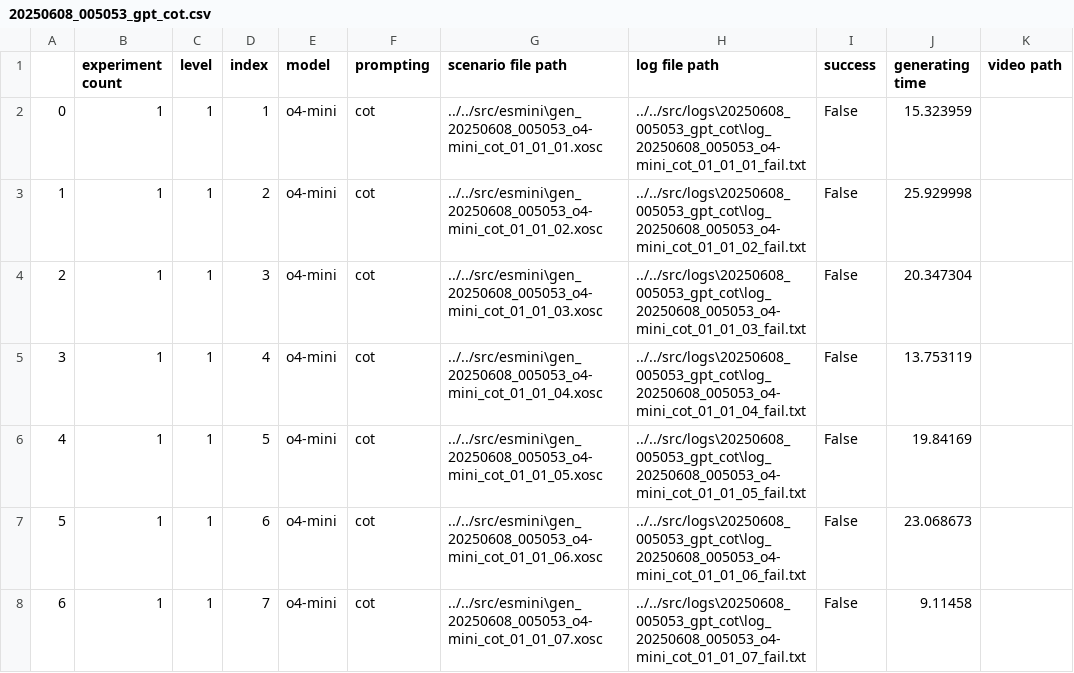
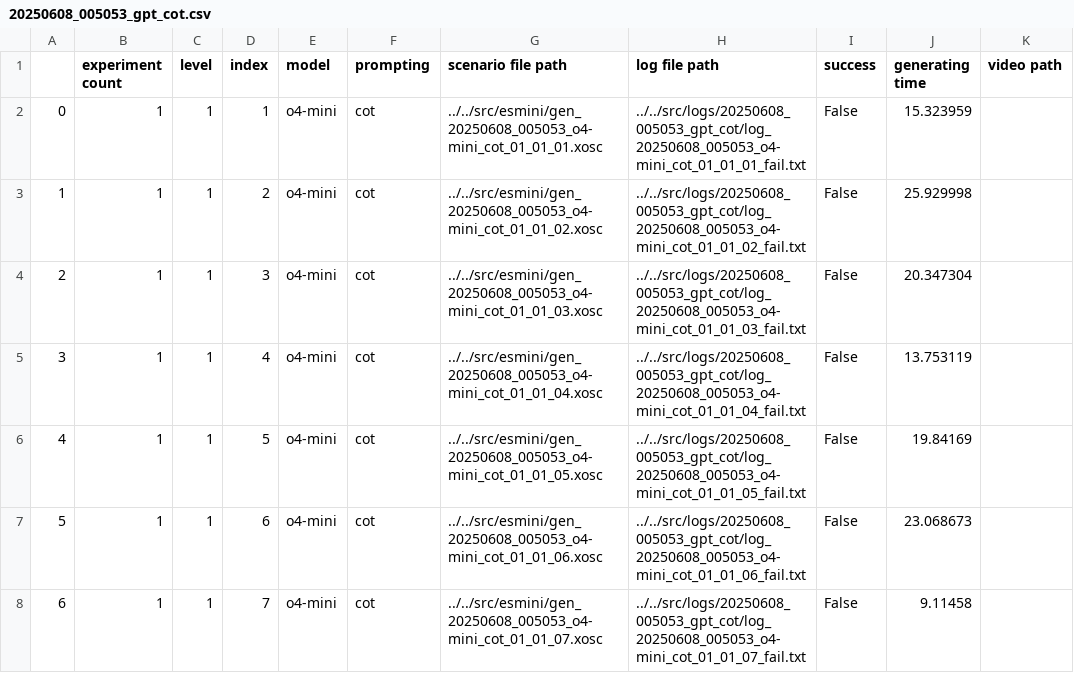
Before and after one commit to fhddhdy37/InsertDisturbance_RB, a CSV file: experiment/results/20250608_005053_gpt_cot.csv, drawn as a sheet; only a part is shown; the diff covers the shown part only.

Commit message:
Docs: Modify result path
상대경로 오류 수정

```diff
--- a/experiment/results/20250608_005053_gpt_cot.csv
+++ b/experiment/results/20250608_005053_gpt_cot.csv
@@ -1,8 +1,8 @@
 ,experiment count,level,index,model,prompting,scenario file path,log file path,success,generating time,video path
-0,1,1,1,o4-mini,cot,../../src/esmini\gen_20250608_005053_o4-mini_cot_01_01_01.xosc,../../src/logs\20250608_005053_gpt_cot\log_20250608_005053_o4-mini_cot_01_01_01_fail.txt,False,15.323959,
-1,1,1,2,o4-mini,cot,../../src/esmini\gen_20250608_005053_o4-mini_cot_01_01_02.xosc,../../src/logs\20250608_005053_gpt_cot\log_20250608_005053_o4-mini_cot_01_01_02_fail.txt,False,25.929998,
-2,1,1,3,o4-mini,cot,../../src/esmini\gen_20250608_005053_o4-mini_cot_01_01_03.xosc,../../src/logs\20250608_005053_gpt_cot\log_20250608_005053_o4-mini_cot_01_01_03_fail.txt,False,20.347304,
-3,1,1,4,o4-mini,cot,../../src/esmini\gen_20250608_005053_o4-mini_cot_01_01_04.xosc,../../src/logs\20250608_005053_gpt_cot\log_20250608_005053_o4-mini_cot_01_01_04_fail.txt,False,13.753119,
-4,1,1,5,o4-mini,cot,../../src/esmini\gen_20250608_005053_o4-mini_cot_01_01_05.xosc,../../src/logs\20250608_005053_gpt_cot\log_20250608_005053_o4-mini_cot_01_01_05_fail.txt,False,19.84169,
-5,1,1,6,o4-mini,cot,../../src/esmini\gen_20250608_005053_o4-mini_cot_01_01_06.xosc,../../src/logs\20250608_005053_gpt_cot\log_20250608_005053_o4-mini_cot_01_01_06_fail.txt,False,23.068673,
-6,1,1,7,o4-mini,cot,../../src/esmini\gen_20250608_005053_o4-mini_cot_01_01_07.xosc,../../src/logs\20250608_005053_gpt_cot\log_20250608_005053_o4-mini_cot_01_01_07_fail.txt,False,9.11458,
+0,1,1,1,o4-mini,cot,../../src/esmini/gen_20250608_005053_o4-mini_cot_01_01_01.xosc,../../src/logs/20250608_005053_gpt_cot/log_20250608_005053_o4-mini_cot_01_01_01_fail.txt,False,15.323959,
+1,1,1,2,o4-mini,cot,../../src/esmini/gen_20250608_005053_o4-mini_cot_01_01_02.xosc,../../src/logs/20250608_005053_gpt_cot/log_20250608_005053_o4-mini_cot_01_01_02_fail.txt,False,25.929998,
+2,1,1,3,o4-mini,cot,../../src/esmini/gen_20250608_005053_o4-mini_cot_01_01_03.xosc,../../src/logs/20250608_005053_gpt_cot/log_20250608_005053_o4-mini_cot_01_01_03_fail.txt,False,20.347304,
+3,1,1,4,o4-mini,cot,../../src/esmini/gen_20250608_005053_o4-mini_cot_01_01_04.xosc,../../src/logs/20250608_005053_gpt_cot/log_20250608_005053_o4-mini_cot_01_01_04_fail.txt,False,13.753119,
+4,1,1,5,o4-mini,cot,../../src/esmini/gen_20250608_005053_o4-mini_cot_01_01_05.xosc,../../src/logs/20250608_005053_gpt_cot/log_20250608_005053_o4-mini_cot_01_01_05_fail.txt,False,19.84169,
+5,1,1,6,o4-mini,cot,../../src/esmini/gen_20250608_005053_o4-mini_cot_01_01_06.xosc,../../src/logs/20250608_005053_gpt_cot/log_20250608_005053_o4-mini_cot_01_01_06_fail.txt,False,23.068673,
+6,1,1,7,o4-mini,cot,../../src/esmini/gen_20250608_005053_o4-mini_cot_01_01_07.xosc,../../src/logs/20250608_005053_gpt_cot/log_20250608_005053_o4-mini_cot_01_01_07_fail.txt,False,9.11458,
```
Also changed, not shown: 179 edited cells elsewhere in this file, experiment/results/20250608_005053_gpt_fs.csv, experiment/results/20250608_005053_gpt_fs_cot.csv, 6 other files.
